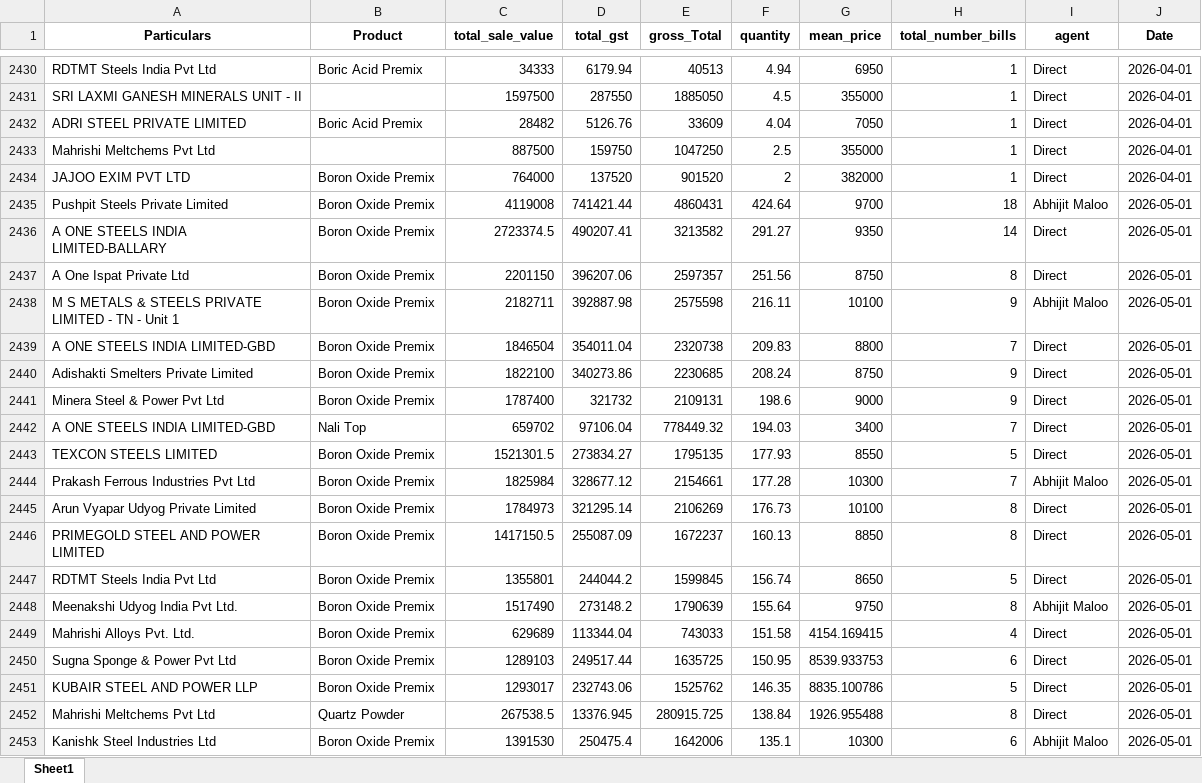
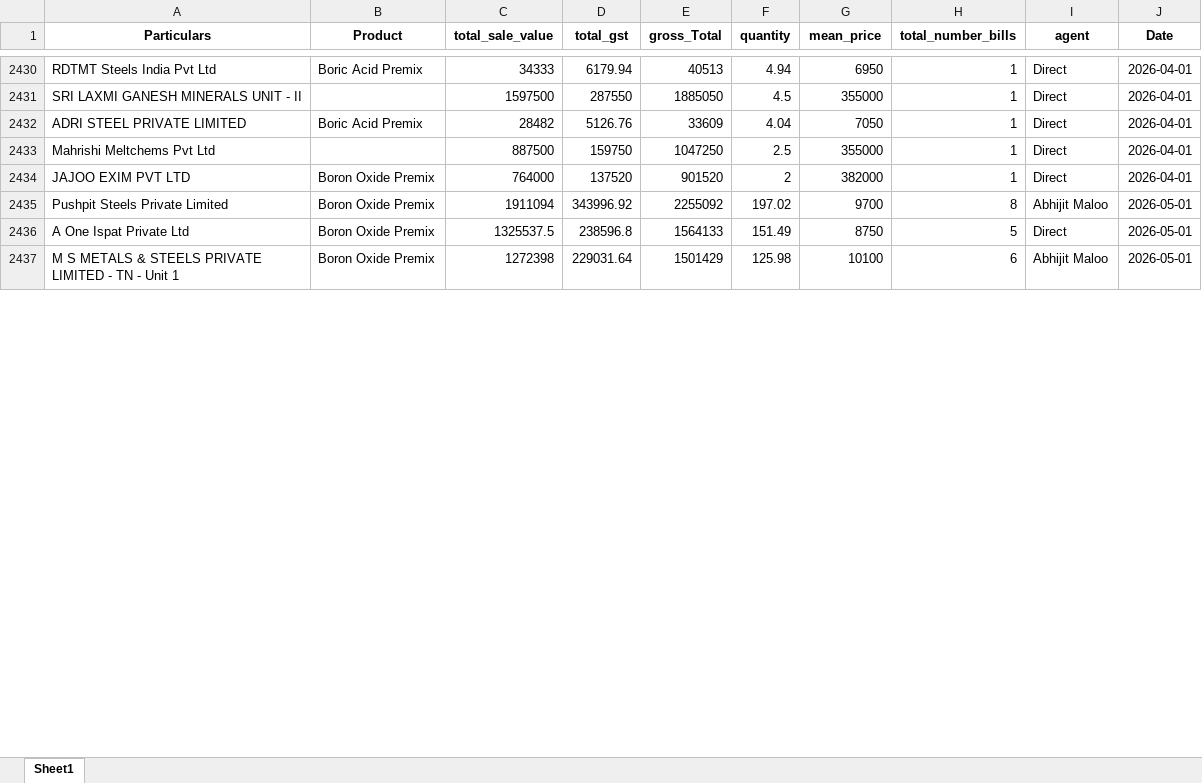
Before and after one commit to obhutara/SalesDashboard, an Excel workbook: src/customers.xlsx, sheet Sheet1, drawn as a sheet; only a part is shown, gaps mark what is left out; values as stored, in another font and other column widths than the file's, no borders; removed rows and columns are numbered as before the commit, all else as after; the diff covers the shown part only; the diff names each change by its address in the sheet, - before the commit and + after, or states it on an @@ line.

```diff
--- a/src/customers.xlsx (sheet Sheet1)
+++ b/src/customers.xlsx (sheet Sheet1)
-C2435 (total_sale_value): 4119008
+C2435 (total_sale_value): 1911094
-D2435 (total_gst): 741421.44
+D2435 (total_gst): 343996.92
-E2435 (gross_Total): 4860431
+E2435 (gross_Total): 2255092
-F2435 (quantity): 424.64
+F2435 (quantity): 197.02
-H2435 (total_number_bills): 18
+H2435 (total_number_bills): 8
-row 2436: A ONE STEELS INDIA LIMITED-BALLARY | Boron Oxide Premix | 2723374.5 | 490207.41 | 3213582 | 291.27 | 9350 | 14 | Direct | 2026-05-01
-C2436 (total_sale_value): 2201150
+C2436 (total_sale_value): 1325537.5
-D2436 (total_gst): 396207.06
+D2436 (total_gst): 238596.8
-E2436 (gross_Total): 2597357
+E2436 (gross_Total): 1564133
-F2436 (quantity): 251.56
+F2436 (quantity): 151.49
-H2436 (total_number_bills): 8
+H2436 (total_number_bills): 5
-C2437 (total_sale_value): 2182711
+C2437 (total_sale_value): 1272398
-D2437 (total_gst): 392887.98
+D2437 (total_gst): 229031.64
-E2437 (gross_Total): 2575598
+E2437 (gross_Total): 1501429
-F2437 (quantity): 216.11
+F2437 (quantity): 125.98
-H2437 (total_number_bills): 9
+H2437 (total_number_bills): 6
-row 2439: A ONE STEELS INDIA LIMITED-GBD | Boron Oxide Premix | 1846504 | 354011.04 | 2320738 | 209.83 | 8800 | 7 | Direct | 2026-05-01
-row 2440: Adishakti Smelters Private Limited | Boron Oxide Premix | 1822100 | 340273.86 | 2230685 | 208.24 | 8750 | 9 | Direct | 2026-05-01
-row 2441: Minera Steel & Power Pvt Ltd | Boron Oxide Premix | 1787400 | 321732 | 2109131 | 198.6 | 9000 | 9 | Direct | 2026-05-01
-row 2442: A ONE STEELS INDIA LIMITED-GBD | Nali Top | 659702 | 97106.04 | 778449.32 | 194.03 | 3400 | 7 | Direct | 2026-05-01
-row 2443: TEXCON STEELS LIMITED | Boron Oxide Premix | 1521301.5 | 273834.27 | 1795135 | 177.93 | 8550 | 5 | Direct | 2026-05-01
-row 2444: Prakash Ferrous Industries Pvt Ltd | Boron Oxide Premix | 1825984 | 328677.12 | 2154661 | 177.28 | 10300 | 7 | Abhijit Maloo | 2026-05-01
-row 2445: Arun Vyapar Udyog Private Limited | Boron Oxide Premix | 1784973 | 321295.14 | 2106269 | 176.73 | 10100 | 8 | Direct | 2026-05-01
-row 2446: PRIMEGOLD STEEL AND POWER LIMITED | Boron Oxide Premix | 1417150.5 | 255087.09 | 1672237 | 160.13 | 8850 | 8 | Direct | 2026-05-01
-row 2447: RDTMT Steels India Pvt Ltd | Boron Oxide Premix | 1355801 | 244044.2 | 1599845 | 156.74 | 8650 | 5 | Direct | 2026-05-01
-row 2448: Meenakshi Udyog India Pvt Ltd. | Boron Oxide Premix | 1517490 | 273148.2 | 1790639 | 155.64 | 9750 | 8 | Abhijit Maloo | 2026-05-01
-row 2449: Mahrishi Alloys Pvt. Ltd. | Boron Oxide Premix | 629689 | 113344.04 | 743033 | 151.58 | 4154.169415 | 4 | Direct | 2026-05-01
-row 2450: Sugna Sponge & Power Pvt Ltd | Boron Oxide Premix | 1289103 | 249517.44 | 1635725 | 150.95 | 8539.933753 | 6 | Direct | 2026-05-01
-row 2451: KUBAIR STEEL AND POWER LLP | Boron Oxide Premix | 1293017 | 232743.06 | 1525762 | 146.35 | 8835.100786 | 5 | Direct | 2026-05-01
-row 2452: Mahrishi Meltchems Pvt Ltd | Quartz Powder | 267538.5 | 13376.945 | 280915.725 | 138.84 | 1926.955488 | 8 | Direct | 2026-05-01
-row 2453: Kanishk Steel Industries Ltd | Boron Oxide Premix | 1391530 | 250475.4 | 1642006 | 135.1 | 10300 | 6 | Abhijit Maloo | 2026-05-01
```
Also changed, not shown: 92 added rows, 25 removed rows and 9 edited cells elsewhere in this sheet, src/DayBook_all.xlsx, 2 other files.
